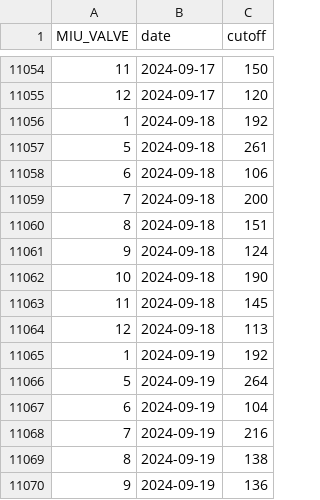
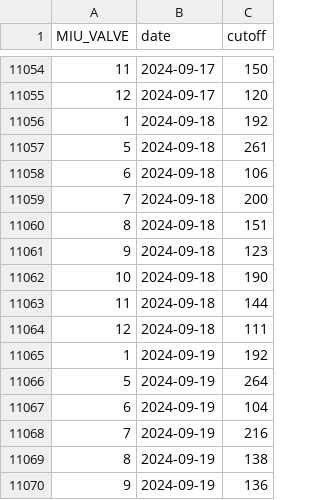
Before and after one commit to abbylewis/GENX_flux_data, a CSV file: processed_data/peaks_raw.csv, drawn as a sheet; only a part is shown, gaps mark what is left out.

```diff
--- a/processed_data/peaks_raw.csv
+++ b/processed_data/peaks_raw.csv
@@ -11060,6 +11060,6 @@ MIU_VALVE,date,cutoff
 8,2024-09-18,151
-9,2024-09-18,124
+9,2024-09-18,123
 10,2024-09-18,190
-11,2024-09-18,145
-12,2024-09-18,113
+11,2024-09-18,144
+12,2024-09-18,111
 1,2024-09-19,192
```
Also changed, not shown: 2 other files.
